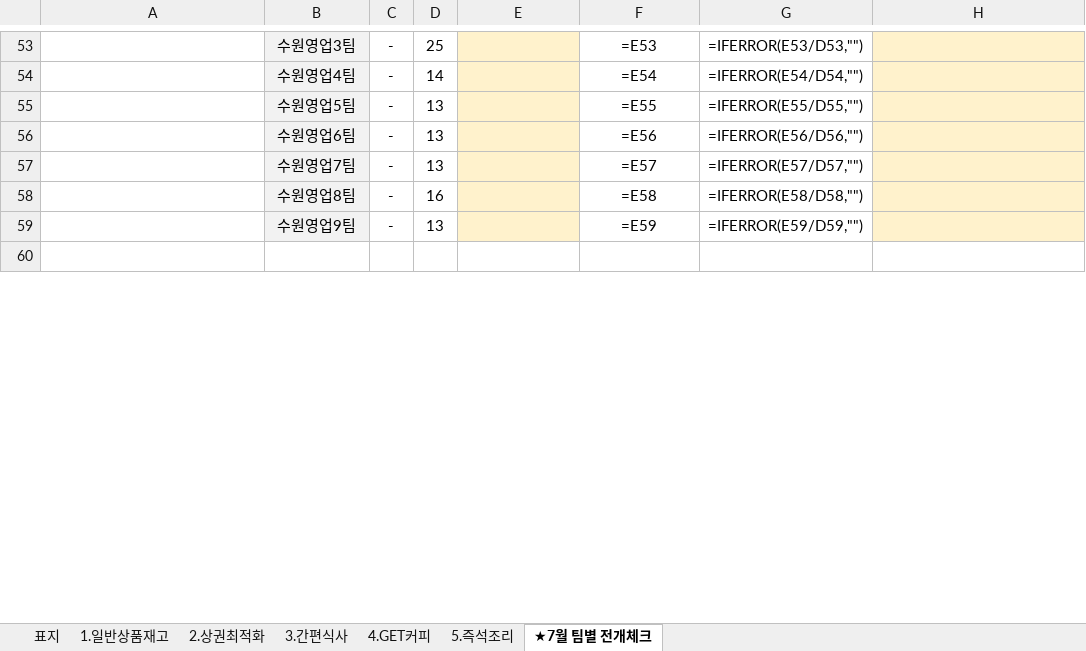
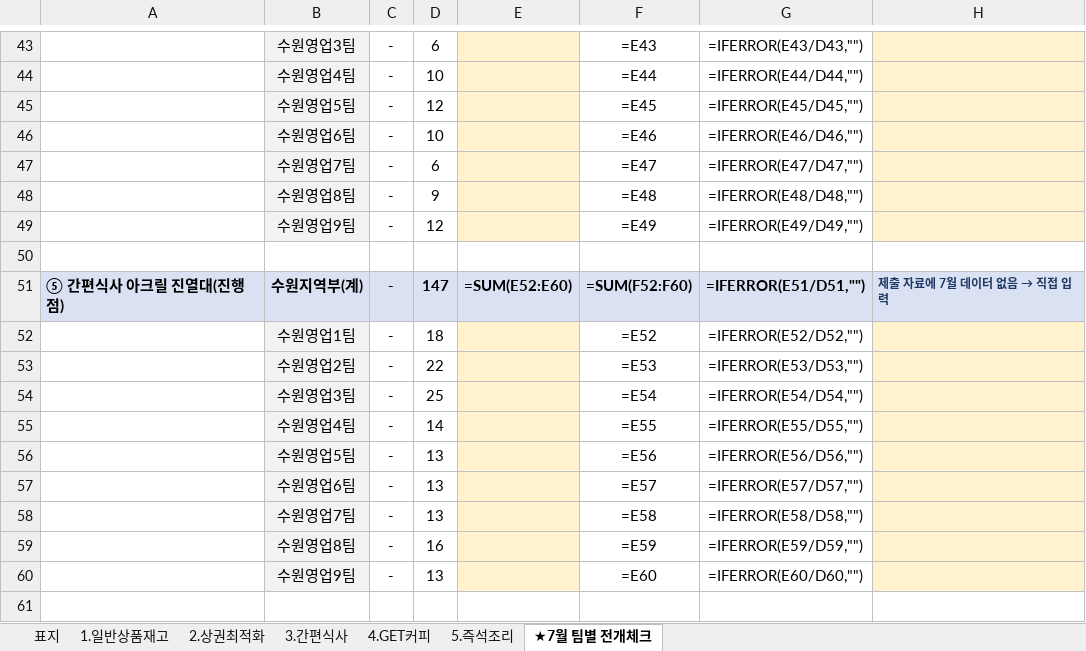
Before and after one commit to jhee1359-droid/kim, an Excel workbook: 수원지역부_회의자료_2026H2.xlsx, sheet ★7월 팀별 전개체크, drawn as a sheet; only a part is shown, gaps mark what is left out; values as stored, in another font and other column widths than the file's, no borders; formulas without a stored value are shown as written; addresses are those after the commit; the diff covers the shown part only; the diff names each change by its address in the sheet, - before the commit and + after, or states it on an @@ line.

```diff
--- a/수원지역부_회의자료_2026H2.xlsx (sheet ★7월 팀별 전개체크)
+++ b/수원지역부_회의자료_2026H2.xlsx (sheet ★7월 팀별 전개체크)
-D43: 25
+D43: 6
-F43: =E53
+F43: =E43
-G43: =IFERROR(E53/D53,"")
+G43: =IFERROR(E43/D43,"")
-D44: 14
+D44: 10
-F44: =E54
+F44: =E44
-G44: =IFERROR(E54/D54,"")
+G44: =IFERROR(E44/D44,"")
-D45: 13
+D45: 12
-F45: =E55
+F45: =E45
-G45: =IFERROR(E55/D55,"")
+G45: =IFERROR(E45/D45,"")
-D46: 13
+D46: 10
-F46: =E56
+F46: =E46
-G46: =IFERROR(E56/D56,"")
+G46: =IFERROR(E46/D46,"")
-D47: 13
+D47: 6
-F47: =E57
+F47: =E47
-G47: =IFERROR(E57/D57,"")
+G47: =IFERROR(E47/D47,"")
-D48: 16
+D48: 9
-F48: =E58
+F48: =E48
-G48: =IFERROR(E58/D58,"")
+G48: =IFERROR(E48/D48,"")
-D49: 13
+D49: 12
-F49: =E59
+F49: =E49
-G49: =IFERROR(E59/D59,"")
+G49: =IFERROR(E49/D49,"")
+row 51: ⑤ 간편식사 아크릴 진열대(진행점) | 수원지역부(계) | - | 147 | =SUM(E52:E60) | =SUM(F52:F60) | =IFERROR(E51/D51,"") | 제출 자료에 7월 데이터 없음 → 직접 입력
+row 52:  | 수원영업1팀 | - | 18 |  | =E52 | =IFERROR(E52/D52,"")
+row 53:  | 수원영업2팀 | - | 22 |  | =E53 | =IFERROR(E53/D53,"")
+row 54:  | 수원영업3팀 | - | 25 |  | =E54 | =IFERROR(E54/D54,"")
+row 55:  | 수원영업4팀 | - | 14 |  | =E55 | =IFERROR(E55/D55,"")
+row 56:  | 수원영업5팀 | - | 13 |  | =E56 | =IFERROR(E56/D56,"")
+row 57:  | 수원영업6팀 | - | 13 |  | =E57 | =IFERROR(E57/D57,"")
+row 58:  | 수원영업7팀 | - | 13 |  | =E58 | =IFERROR(E58/D58,"")
+row 59:  | 수원영업8팀 | - | 16 |  | =E59 | =IFERROR(E59/D59,"")
+row 60:  | 수원영업9팀 | - | 13 |  | =E60 | =IFERROR(E60/D60,"")
+row 61: (empty)
```
Also changed, not shown: 23 added rows, 33 removed rows, 52 edited cells and merged cells elsewhere in this sheet, sheet 1.일반상품재고, sheet 표지, 1 other file.
